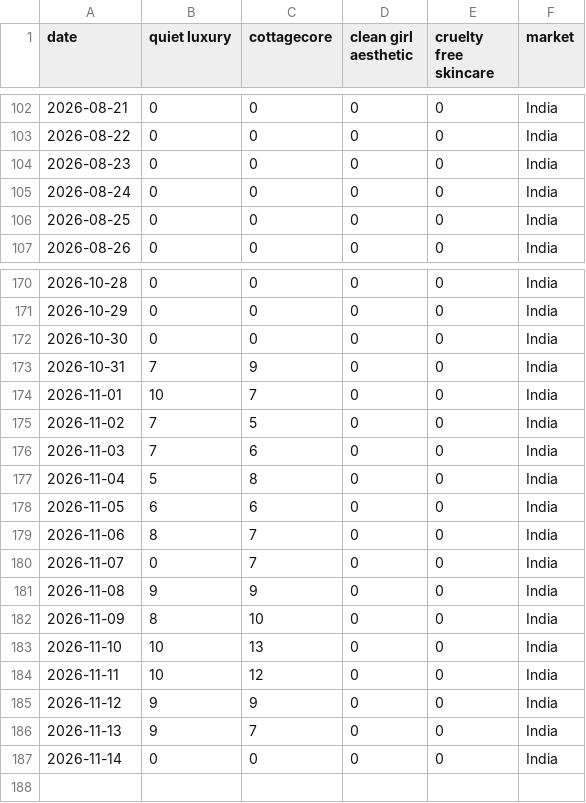
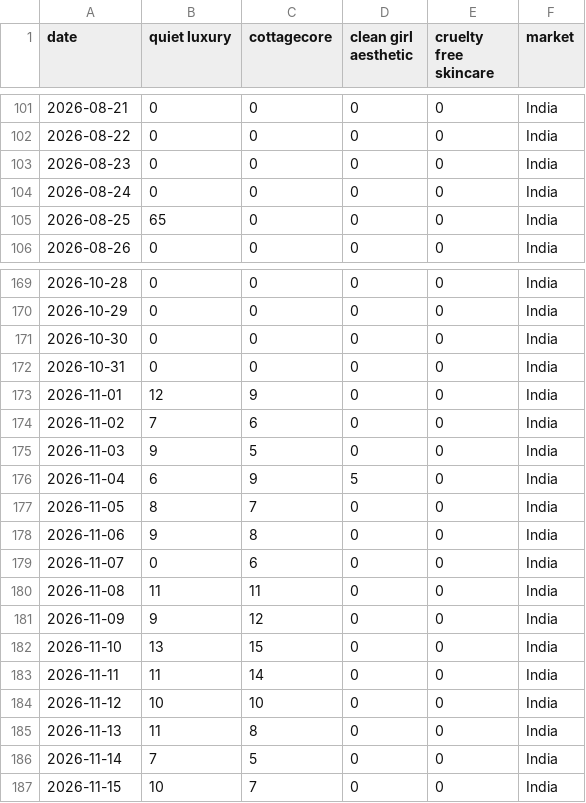
Before and after one commit to KhushiC04/fashion-trend-radar, a CSV file: trend_data_latest.csv, drawn as a sheet; only a part is shown, gaps mark what is left out; the diff covers the shown part only.

```diff
--- a/trend_data_latest.csv
+++ b/trend_data_latest.csv
@@ -105,3 +104,3 @@ date,quiet luxury,cottagecore,clean girl aesthetic,cruelty free skincare,market
 2026-08-24,0,0,0,0,India
-2026-08-25,0,0,0,0,India
+2026-08-25,65,0,0,0,India
 2026-08-26,0,0,0,0,India
@@ -172,16 +171,17 @@ date,quiet luxury,cottagecore,clean girl aesthetic,cruelty free skincare,market
 2026-10-30,0,0,0,0,India
-2026-10-31,7,9,0,0,India
-2026-11-01,10,7,0,0,India
-2026-11-02,7,5,0,0,India
-2026-11-03,7,6,0,0,India
-2026-11-04,5,8,0,0,India
-2026-11-05,6,6,0,0,India
-2026-11-06,8,7,0,0,India
-2026-11-07,0,7,0,0,India
-2026-11-08,9,9,0,0,India
-2026-11-09,8,10,0,0,India
-2026-11-10,10,13,0,0,India
-2026-11-11,10,12,0,0,India
-2026-11-12,9,9,0,0,India
-2026-11-13,9,7,0,0,India
-2026-11-14,0,0,0,0,India
+2026-10-31,0,0,0,0,India
+2026-11-01,12,9,0,0,India
+2026-11-02,7,6,0,0,India
+2026-11-03,9,5,0,0,India
+2026-11-04,6,9,5,0,India
+2026-11-05,8,7,0,0,India
+2026-11-06,9,8,0,0,India
+2026-11-07,0,6,0,0,India
+2026-11-08,11,11,0,0,India
+2026-11-09,9,12,0,0,India
+2026-11-10,13,15,0,0,India
+2026-11-11,11,14,0,0,India
+2026-11-12,10,10,0,0,India
+2026-11-13,11,8,0,0,India
+2026-11-14,7,5,0,0,India
+2026-11-15,10,7,0,0,India
```
Also changed, not shown: 1 added row, 2 removed rows and 138 edited cells elsewhere in this file.
